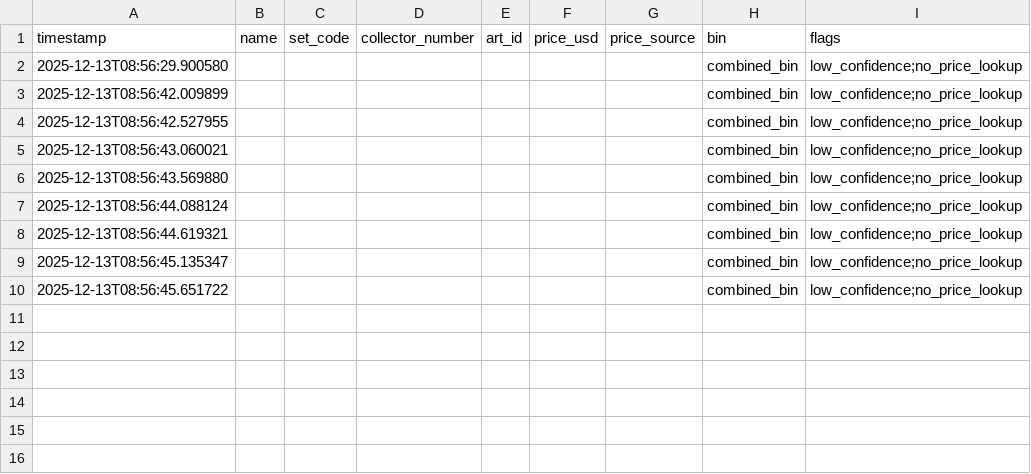
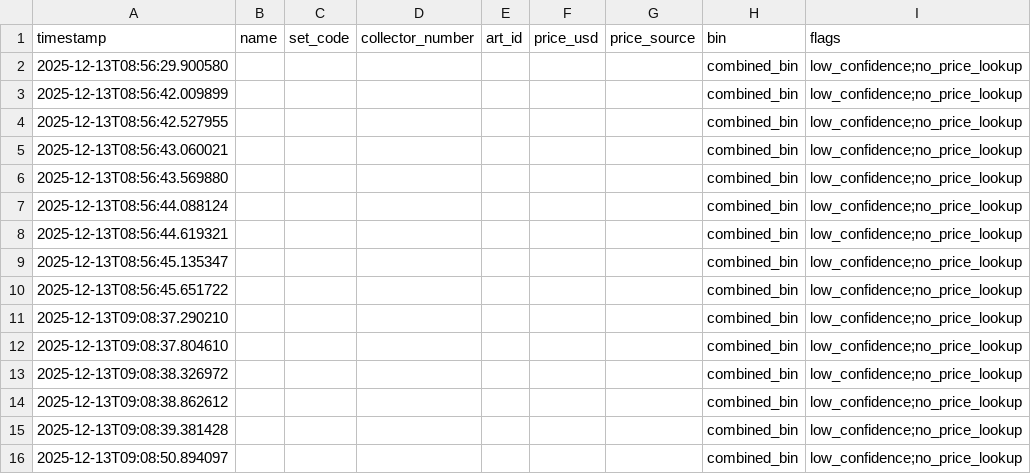
Before and after one commit to smart-life-tech/card-sorter, a CSV file: logs/cards_2025-12-13.csv, drawn as a sheet; the diff names each change by its address in the sheet, - before the commit and + after, or states it on an @@ line.

Commit message:
`Update code with various changes: deleted card.jpg, updated state.json, added log entries, updated cards_2025-12-13.csv, modified CardSorterApp and Recognizer classes`

```diff
--- a/logs/cards_2025-12-13.csv
+++ b/logs/cards_2025-12-13.csv
+row 11: 2025-12-13T09:08:37.290210 |  |  |  |  |  |  | combined_bin | low_confidence;no_price_lookup
+row 12: 2025-12-13T09:08:37.804610 |  |  |  |  |  |  | combined_bin | low_confidence;no_price_lookup
+row 13: 2025-12-13T09:08:38.326972 |  |  |  |  |  |  | combined_bin | low_confidence;no_price_lookup
+row 14: 2025-12-13T09:08:38.862612 |  |  |  |  |  |  | combined_bin | low_confidence;no_price_lookup
+row 15: 2025-12-13T09:08:39.381428 |  |  |  |  |  |  | combined_bin | low_confidence;no_price_lookup
+row 16: 2025-12-13T09:08:50.894097 |  |  |  |  |  |  | combined_bin | low_confidence;no_price_lookup
```
Also changed, not shown: 5 other files.
